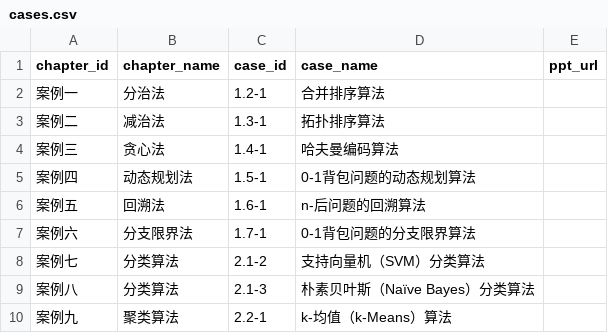
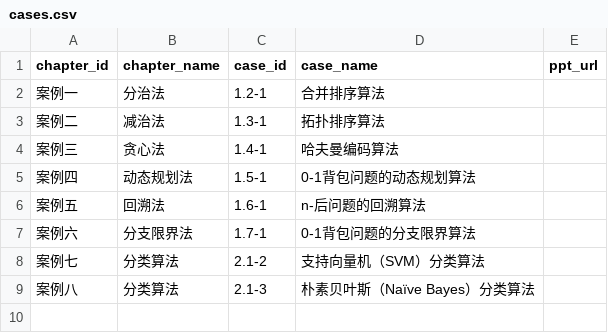
Before and after one commit to cloudcodework/cloudcodework.github.io, a CSV file: _data/cases.csv, drawn as a sheet.

Commit message:
fix

```diff
--- a/_data/cases.csv
+++ b/_data/cases.csv
@@ -9,2 +9 @@ chapter_id,chapter_name,case_id,case_name,ppt_url
 案例八,分类算法,2.1-3,朴素贝叶斯（Naïve Bayes）分类算法
-案例九,聚类算法,2.2-1,k-均值（k-Means）算法
```
